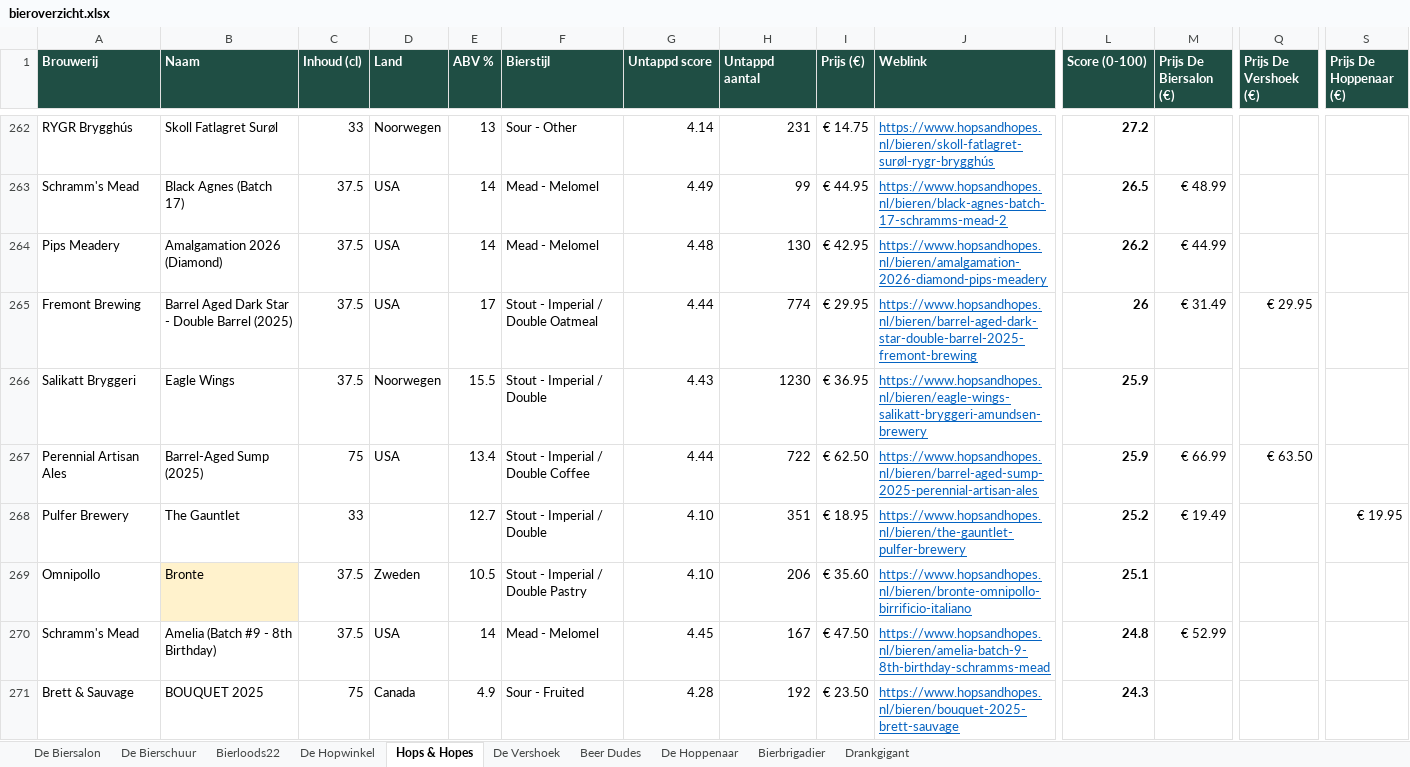
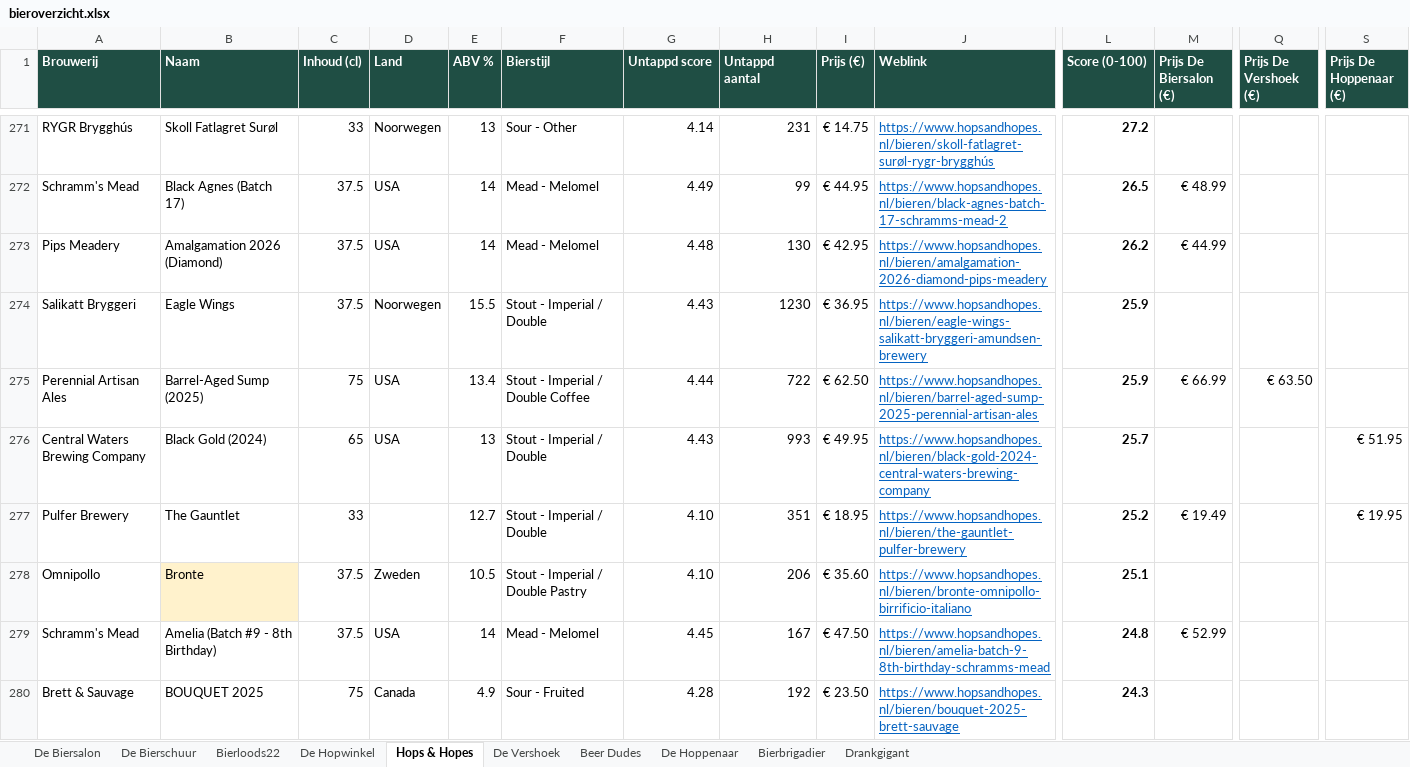
Before and after one commit to RdG-Bier/DeBierScraper, an Excel workbook: docs/bieroverzicht.xlsx, sheet Hops & Hopes, drawn as a sheet; only a part is shown, gaps mark what is left out; values as stored, in another font and other column widths than the file's, no borders; conditional formats not drawn; removed rows and columns are numbered as before the commit, all else as after; rows hold the shown columns only; the diff covers the shown part only; the diff names each change by its address in the sheet, - before the commit and + after, or states it on an @@ line.

```diff
--- a/docs/bieroverzicht.xlsx (sheet Hops & Hopes)
+++ b/docs/bieroverzicht.xlsx (sheet Hops & Hopes)
-row 265: Fremont Brewing | Barrel Aged Dark Star - Double Barrel (2025) | 37.5 | USA | 17 | Stout - Imperial / Double Oatmeal | 4.44 | 774 | € 29.95 | https://www.hopsandhopes.nl/bieren/barrel-aged-dark-star-double-barrel-2025-fremont-brewing | 26 | € 31.49 | € 29.95
+row 276: Central Waters Brewing Company | Black Gold (2024) | 65 | USA | 13 | Stout - Imperial / Double | 4.43 | 993 | € 49.95 | https://www.hopsandhopes.nl/bieren/black-gold-2024-central-waters-brewing-company | 25.7 |  |  | € 51.95
```
Also changed, not shown: 23 added rows, 3 removed rows and 16 edited cells elsewhere in this sheet, sheet De Biersalon, sheet Bierloods22, sheet Bierbrigadier, sheet De Vershoek, sheet De Hopwinkel, sheet De Bierschuur, 2 more sheets, 30 other files.
